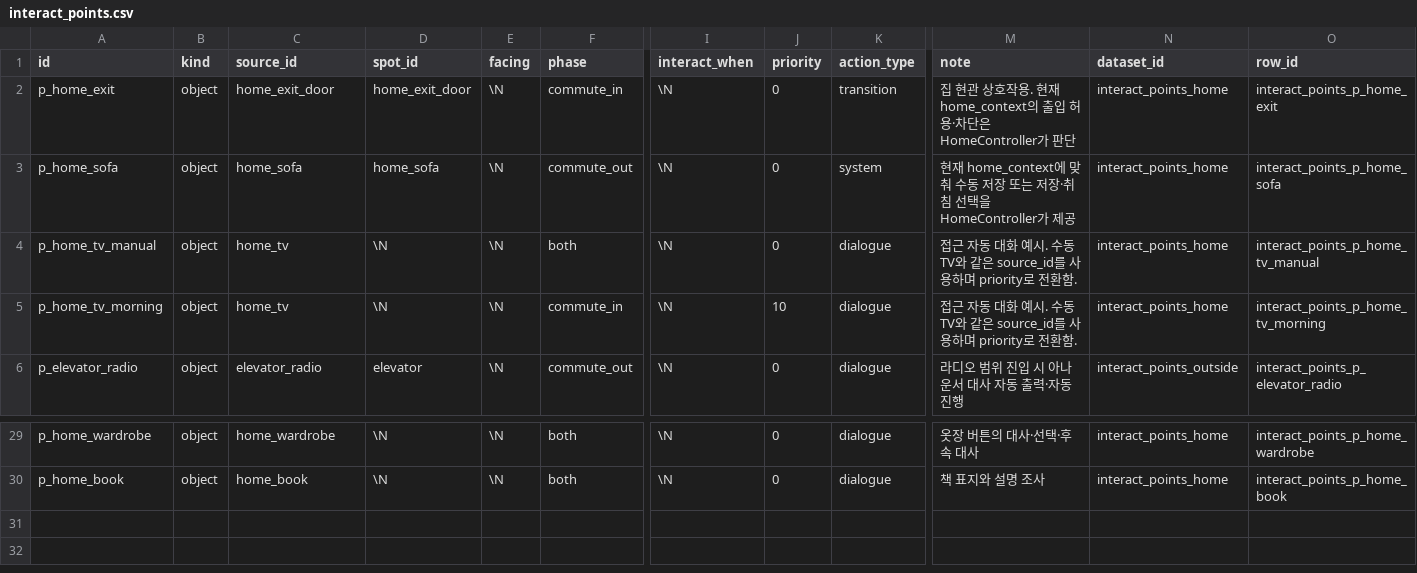
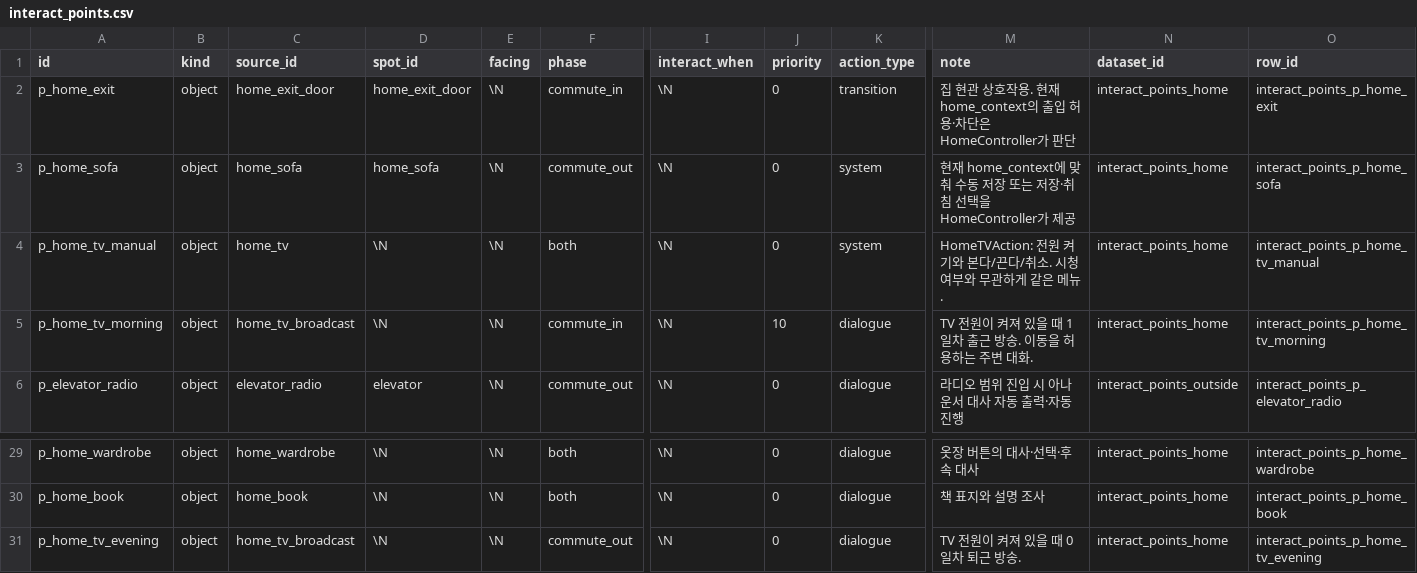
Before and after one commit to Team-SimChung/Human-Bartender, a CSV file: HumanBartender/Assets/StreamingAssets/csv/interaction/interact_points.csv, drawn as a sheet; only a part is shown, gaps mark what is left out; rows hold the shown columns only; the diff names each change by its address in the sheet, - before the commit and + after, or states it on an @@ line.

```diff
--- a/HumanBartender/Assets/StreamingAssets/csv/interaction/interact_points.csv
+++ b/HumanBartender/Assets/StreamingAssets/csv/interaction/interact_points.csv
-K4 (action_type): dialogue
+K4 (action_type): system
-M4 (note): 접근 자동 대화 예시. 수동 TV와 같은 source_id를 사용하며 priority로 전환함.
+M4 (note): HomeTVAction: 전원 켜기와 본다/끈다/취소. 시청 여부와 무관하게 같은 메뉴.
-C5 (source_id): home_tv
+C5 (source_id): home_tv_broadcast
-M5 (note): 접근 자동 대화 예시. 수동 TV와 같은 source_id를 사용하며 priority로 전환함.
+M5 (note): TV 전원이 켜져 있을 때 1일차 출근 방송. 이동을 허용하는 주변 대화.
+row 31: p_home_tv_evening | object | home_tv_broadcast | \N | \N | commute_out | \N | 0 | dialogue | TV 전원이 켜져 있을 때 0일차 퇴근 방송. | interact_points_home | interact_points_p_home_tv_evening
```
Also changed, not shown: HumanBartender/Assets/StreamingAssets/csv/interaction/dialogue_flows.csv, HumanBartender/Assets/StreamingAssets/csv/story/scenes.csv, 20 other files.
